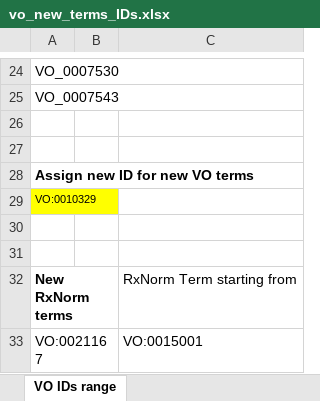
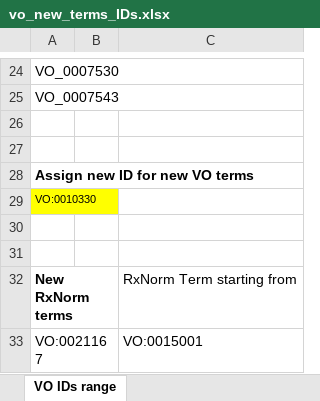
Before and after one commit to vaccineontology/VO, an Excel workbook: src/views/vo_new_terms_IDs.xlsx, sheet VO IDs range, drawn as a sheet; only a part is shown, gaps mark what is left out; values as stored, in another font and other column widths than the file's, no borders; the diff names each change by its address in the sheet, - before the commit and + after, or states it on an @@ line.

```diff
--- a/src/views/vo_new_terms_IDs.xlsx (sheet VO IDs range)
+++ b/src/views/vo_new_terms_IDs.xlsx (sheet VO IDs range)
-A29: VO:0010329
+A29: VO:0010330
```
Also changed, not shown: 3 other files.
